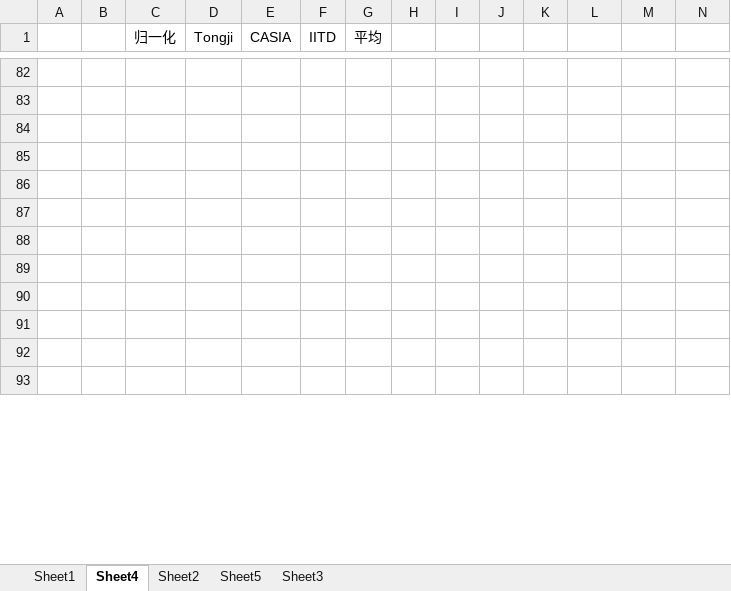
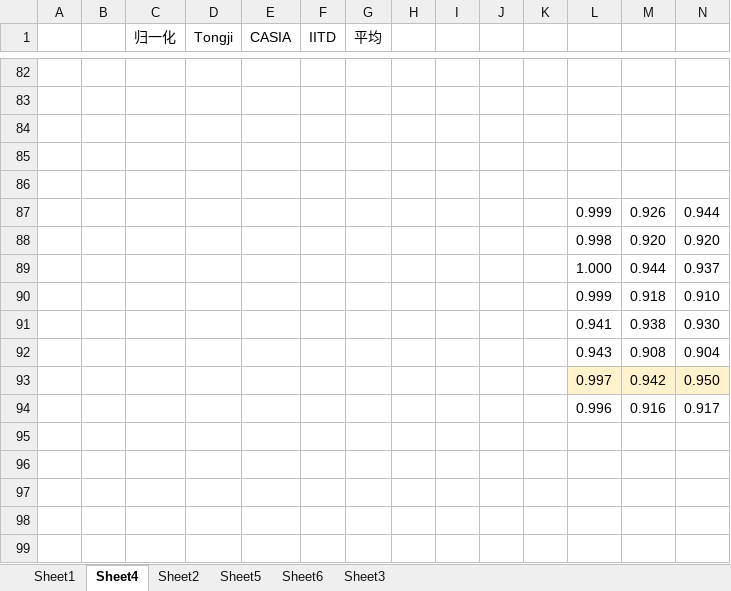
Before and after one commit to yunniw2001/graduation_code, an Excel workbook: 准确率.xlsx, sheet Sheet4, drawn as a sheet; only a part is shown, gaps mark what is left out; the shorter side is filled out with more unchanged rows; values as stored, in another font and other column widths than the file's, no borders; charts and pictures and conditional formats not drawn; rows hold the shown columns only; the diff covers the shown part only; the diff names each change by its address in the sheet, - before the commit and + after, or states it on an @@ line.

```diff
--- a/准确率.xlsx (sheet Sheet4)
+++ b/准确率.xlsx (sheet Sheet4)
+sheet tab: Sheet6
+row 87:  |  |  |  |  |  |  |  |  |  |  | 0.999 | 0.926 | 0.944
+row 88:  |  |  |  |  |  |  |  |  |  |  | 0.998 | 0.920 | 0.920
+row 89:  |  |  |  |  |  |  |  |  |  |  | 1.000 | 0.944 | 0.937
+row 90:  |  |  |  |  |  |  |  |  |  |  | 0.999 | 0.918 | 0.910
+row 91:  |  |  |  |  |  |  |  |  |  |  | 0.941 | 0.938 | 0.930
+row 92:  |  |  |  |  |  |  |  |  |  |  | 0.943 | 0.908 | 0.904
+row 93:  |  |  |  |  |  |  |  |  |  |  | 0.997 | 0.942 | 0.950
+row 94:  |  |  |  |  |  |  |  |  |  |  | 0.996 | 0.916 | 0.917
```
Also changed, not shown: 12 removed rows, 64 edited cells, cell formats and merged cells elsewhere in this sheet, sheet Sheet5, sheet Sheet1, formulas that keep their value, charts or pictures, 13 other files.
